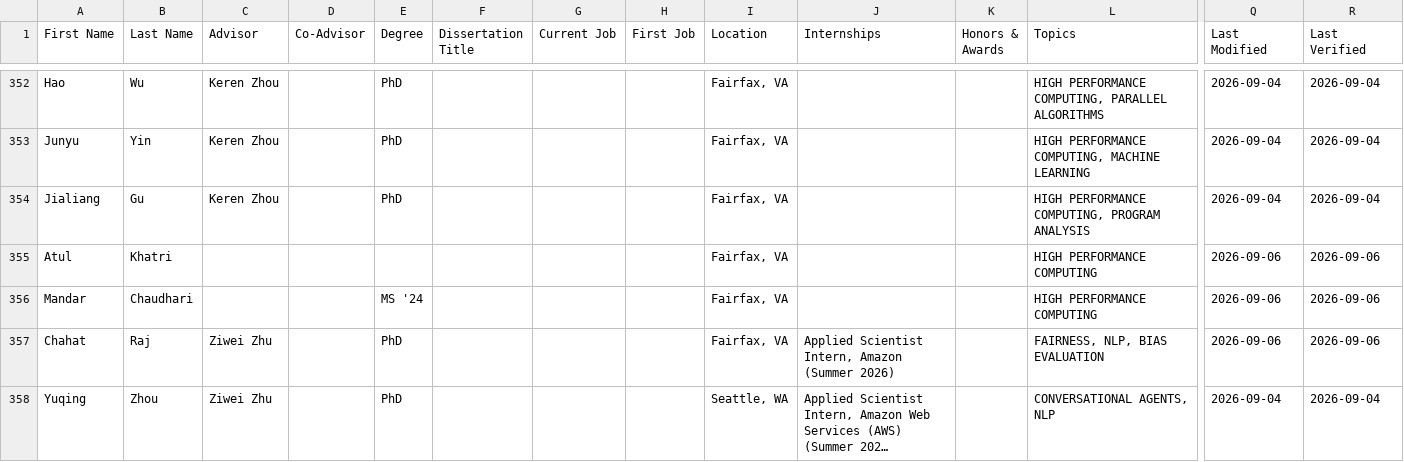
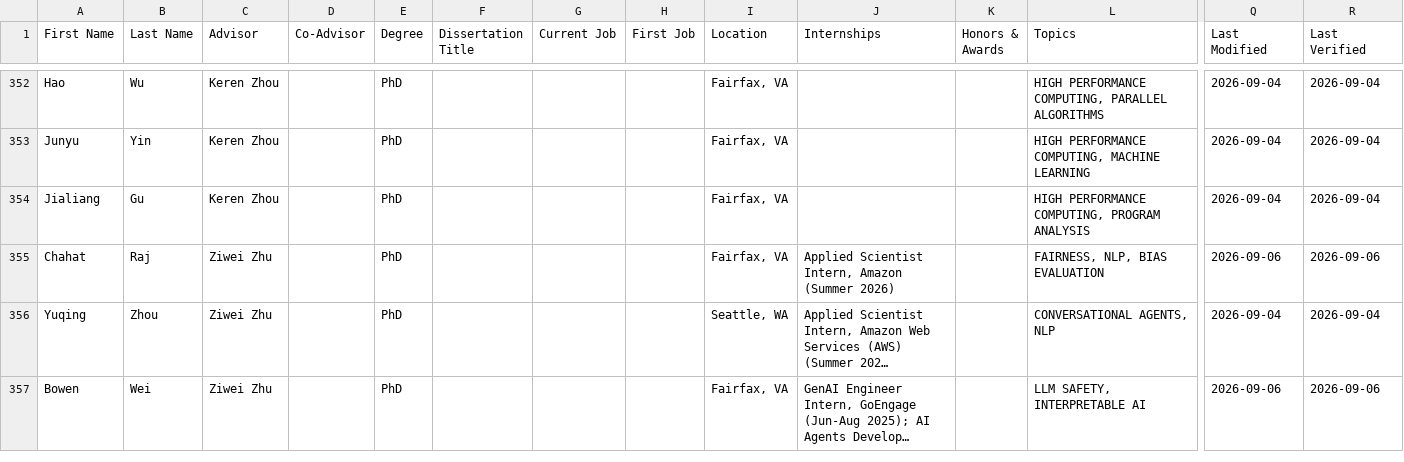
Before and after one commit to RealGMUCS/people, a CSV file: public/students.csv, drawn as a sheet; only a part is shown, gaps mark what is left out; the shorter side is filled out with more unchanged rows; long unchanged cells end in …; rows hold the shown columns only; the diff names each change by its address in the sheet, - before the commit and + after, or states it on an @@ line.

Commit message:
Remove unassigned roster records

```diff
--- a/public/students.csv
+++ b/public/students.csv
-row 355: Atul | Khatri |  |  |  |  |  |  | Fairfax, VA |  |  | HIGH PERFORMANCE COMPUTING | 2026-09-06 | 2026-09-06
-row 356: Mandar | Chaudhari |  |  | MS '24 |  |  |  | Fairfax, VA |  |  | HIGH PERFORMANCE COMPUTING | 2026-09-06 | 2026-09-06
```
